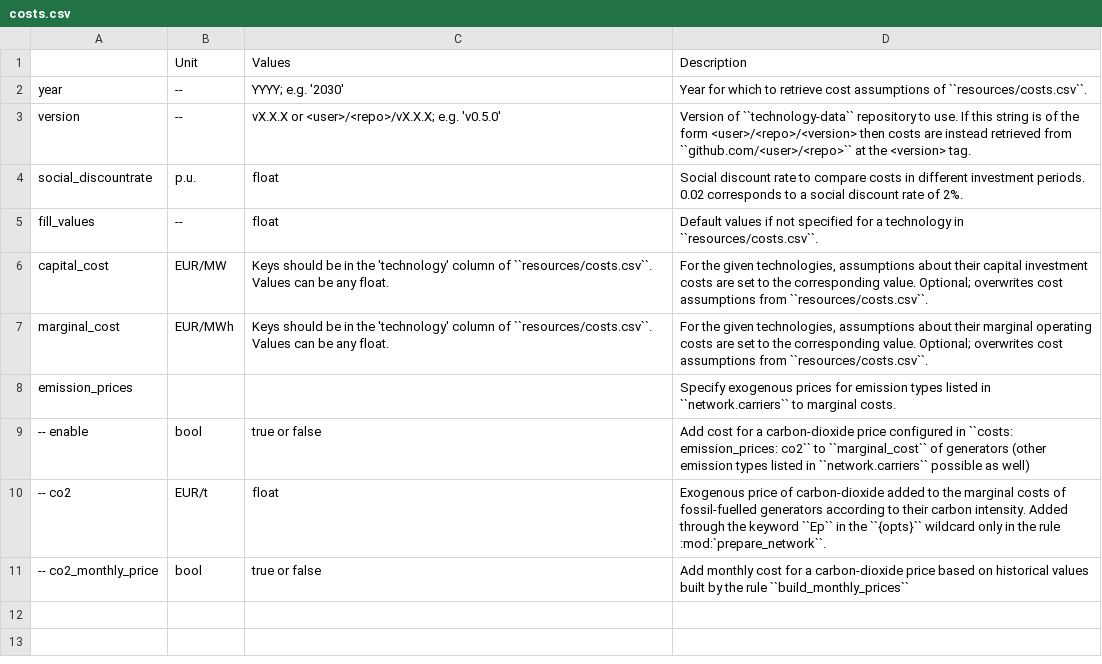
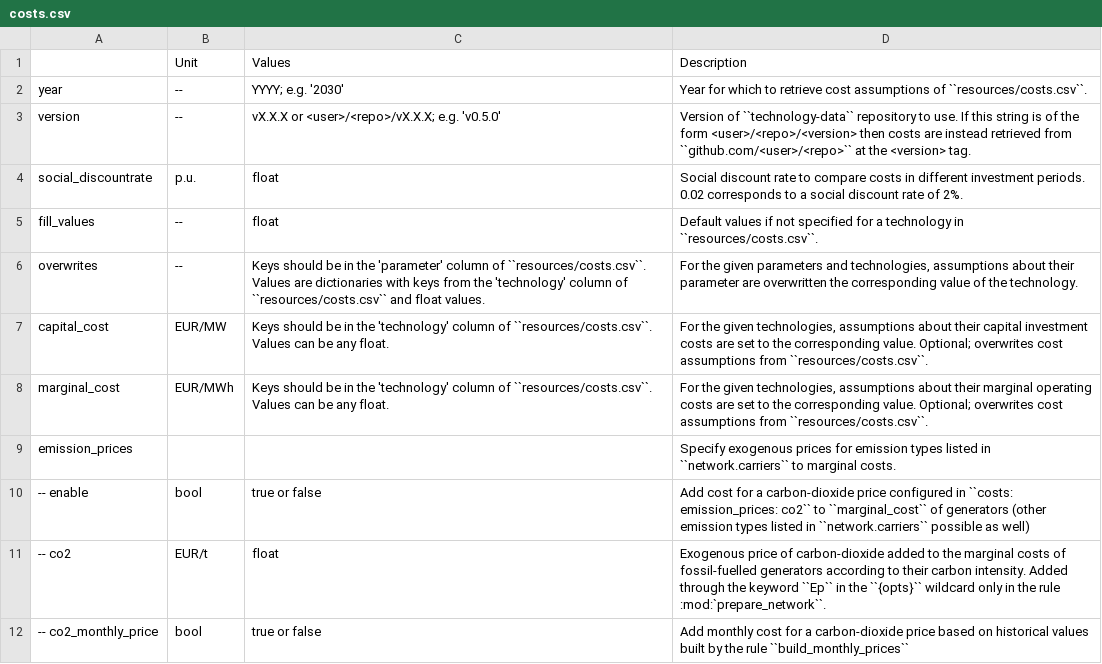
Before and after one commit to AbiAfthab/pypsa-eurelectric, a CSV file: doc/configtables/costs.csv, drawn as a sheet.

Commit message:
Follow-up to #1532 (#1565)
* overwrite cost table attributes specified in config in prepare_costs and load_costs (#23)

* overwrite cost table attributes specified in config in prepare_costs and load_costs

* add custom fuel prices from EEE project

---------

Co-authored-by: Thomas Gilon <thomas.gilon@openenergytransition.org>
(cherry picked from commit 926f763d7c05c1ef8b294d338848f6a5617d9fc2)

* Add logging to existing code

* Document the changes

* Fix issues with configuration

* Add example in the default configuration file

* Add release note

* Remove fuel cost suggestion

* feat(costs): Add support for overwriting investment, lifetime, FOM, VOM, efficiency, and fuel attributes in configuration

* [pre-commit.ci] auto fixes from pre-commit.com hooks

for more information, see https://pre-commit.ci

* refactor(config): simplify overwrites structure in default configuration

* refactor(costs): streamline overwriting of marginal and capital costs in configuration

* [pre-commit.ci] auto fixes from pre-commit.com hooks

for more information, see https://pre-commit.ci

* fix(prepare_sector_network): iterate over overwrites dictionary items for clarity

* fix(prepare_costs): ensure overwrites are applied only to existing costs

---------

Co-authored-by: Daniel Rüdt <117752024+daniel-rdt@users.noreply.github.com>
Co-authored-by: Thomas Gilon <thomas.gilon@openenergytransition.org>
Co-authored-by: pre-commit-ci[bot] <66853113+pre-commit-ci[bot]@users.noreply.github.com>

```diff
--- a/doc/configtables/costs.csv
+++ b/doc/configtables/costs.csv
@@ -5,2 +5,3 @@ social_discountrate,p.u.,float,Social discount rate to compare costs in differen
 fill_values,--,float,Default values if not specified for a technology in ``resources/costs.csv``.
+overwrites,--,Keys should be in the 'parameter' column of ``resources/costs.csv``. Values are dictionaries with keys from the  'technology' column of ``resources/costs.csv`` and float values.,"For the given parameters and technologies, assumptions about their parameter are overwritten the corresponding value of the technology."
 capital_cost,EUR/MW,Keys should be in the 'technology' column of ``resources/costs.csv``. Values can be any float.,"For the given technologies, assumptions about their capital investment costs are set to the corresponding value. Optional; overwrites cost assumptions from ``resources/costs.csv``."
```
Also changed, not shown: 4 other files.
